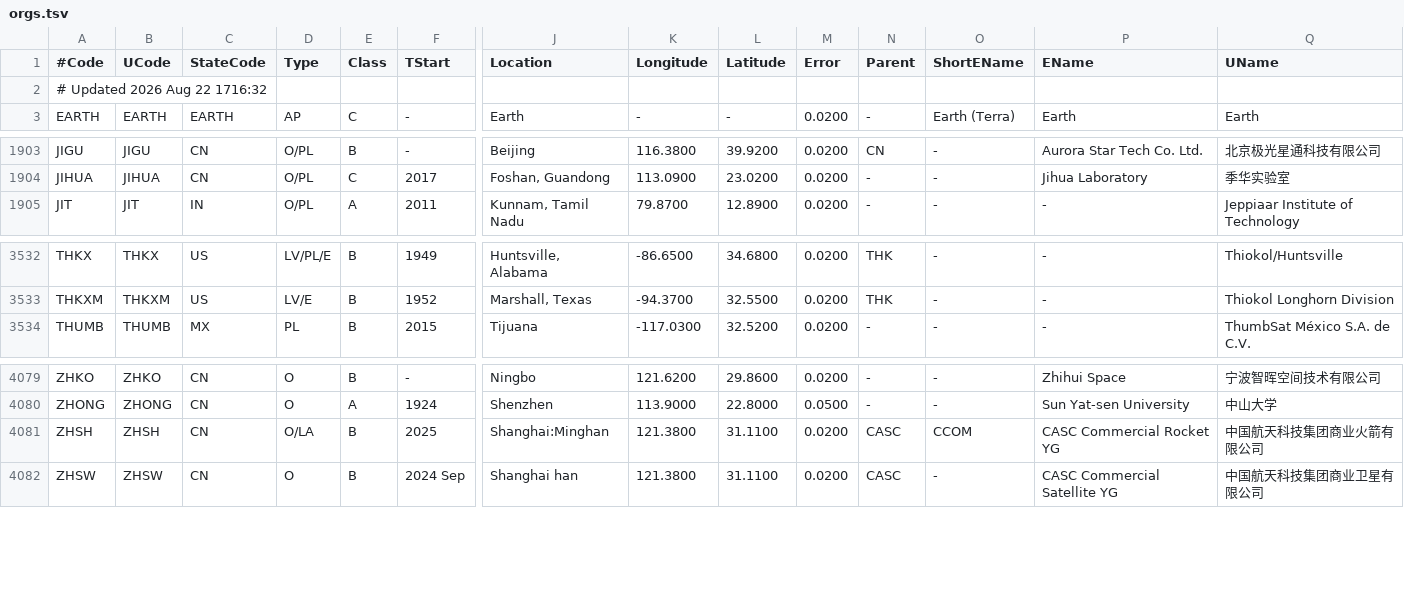
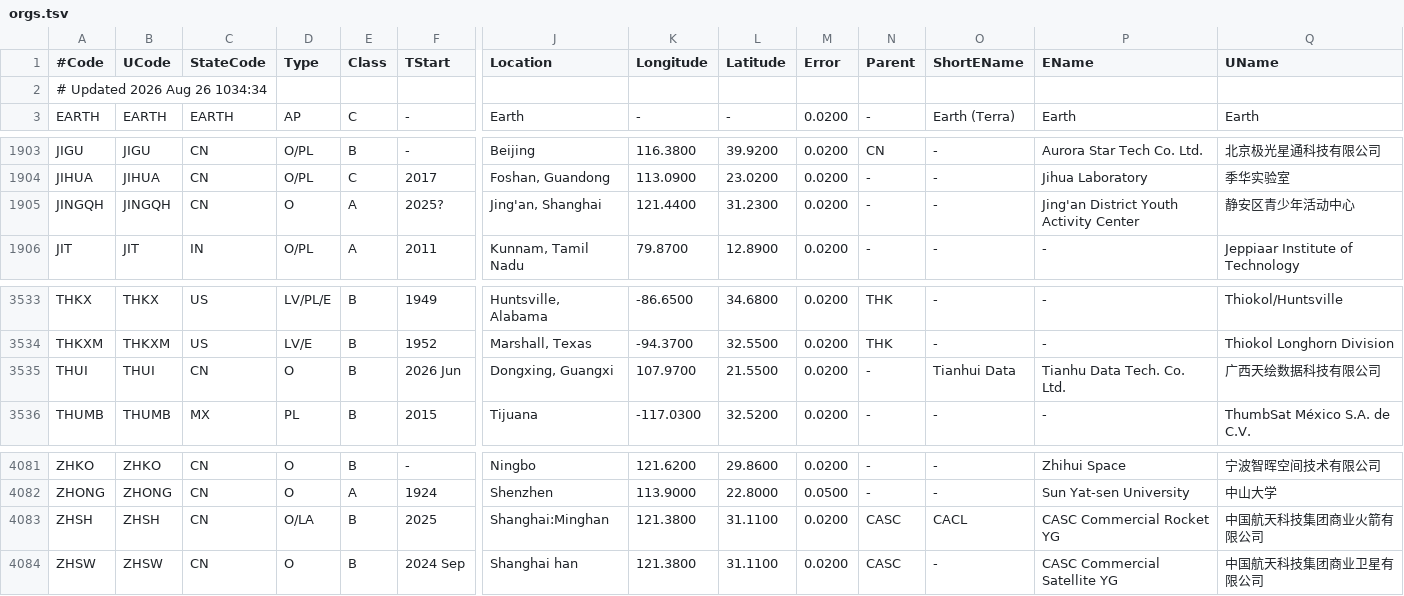
Before and after one commit to cbarker211/Emissions_API, a TSV file: gcat/orgs.tsv, drawn as a sheet; only a part is shown, gaps mark what is left out; addresses are those after the commit; rows hold the shown columns only; the diff names each change by its address in the sheet, - before the commit and + after, or states it on an @@ line.

```diff
--- a/gcat/orgs.tsv
+++ b/gcat/orgs.tsv
-A2 (#Code): # Updated 2026 Aug 22 1716:32
+A2 (#Code): # Updated 2026 Aug 26 1034:34
+row 1905: JINGQH | JINGQH | CN | O | A | 2025? | Jing'an, Shanghai | 121.4400 | 31.2300 | 0.0200 | - | - | Jing'an District Youth Activity Center | 静安区青少年活动中心
+row 3535: THUI | THUI | CN | O | B | 2026 Jun | Dongxing, Guangxi | 107.9700 | 21.5500 | 0.0200 | - | Tianhui Data | Tianhu Data Tech. Co. Ltd. | 广西天绘数据科技有限公司
-O4083 (ShortEName): CCOM
+O4083 (ShortEName): CACL
```
Also changed, not shown: databases/barker_launch.csv, databases/comparison.csv, 10 other files.
